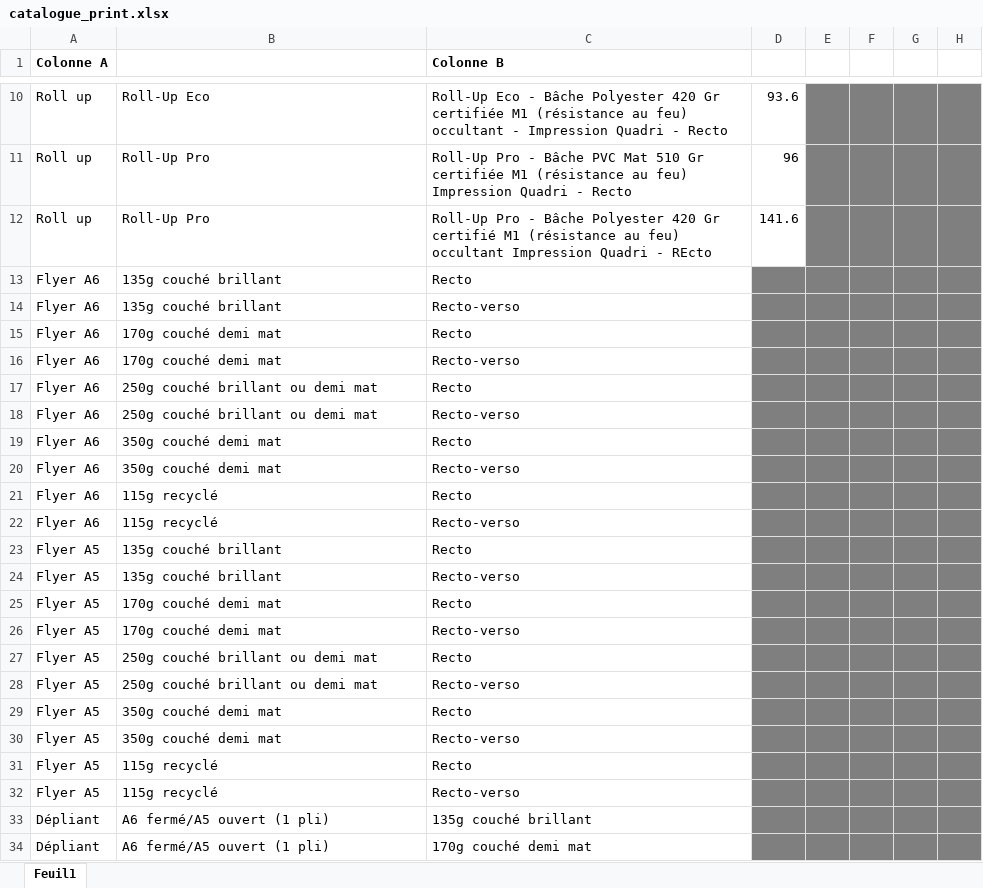
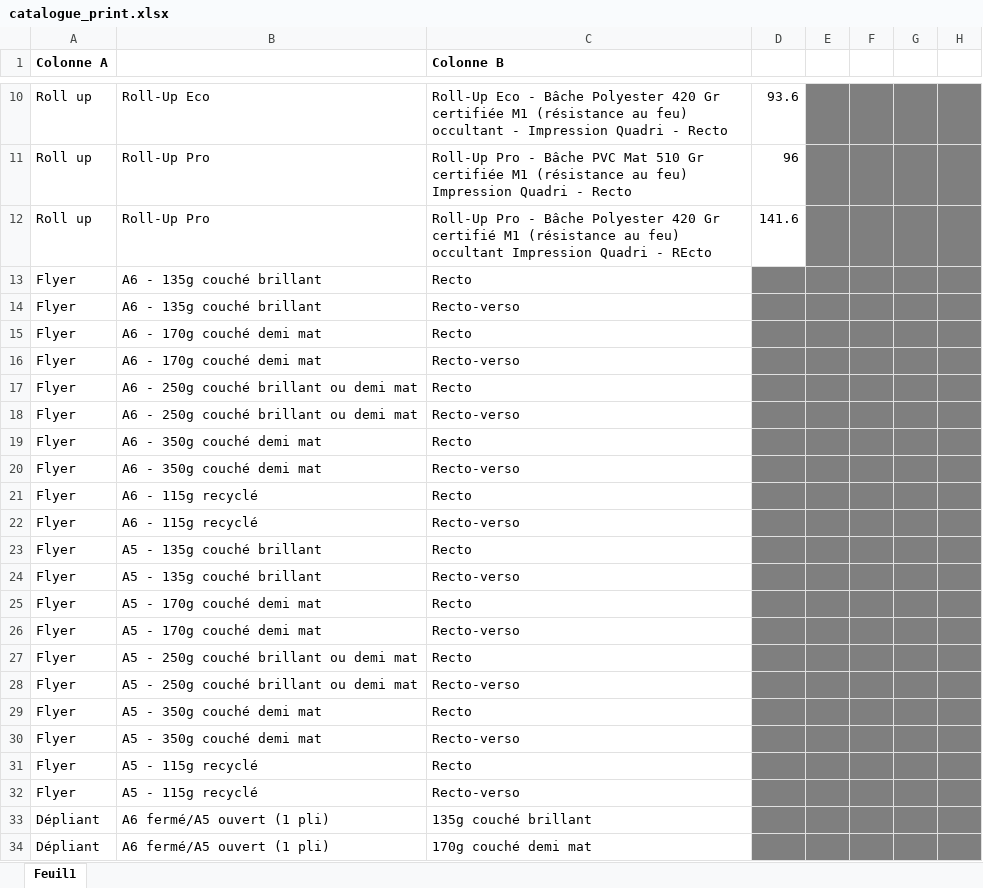
Before and after one commit to bricegeny-ctrl/devis-textile-apex, an Excel workbook: catalogue_print.xlsx, sheet Feuil1, drawn as a sheet; only a part is shown, gaps mark what is left out; values as stored, in another font and other column widths than the file's, no borders; the diff names each change by its address in the sheet, - before the commit and + after, or states it on an @@ line.

Commit message:
Add files via upload

```diff
--- a/catalogue_print.xlsx (sheet Feuil1)
+++ b/catalogue_print.xlsx (sheet Feuil1)
-A13:A22 (Colonne A): Flyer A6
+A13:A22 (Colonne A): Flyer
-B13:B14: 135g couché brillant
+B13:B14: A6 - 135g couché brillant
-B15:B16: 170g couché demi mat
+B15:B16: A6 - 170g couché demi mat
-B17:B18: 250g couché brillant ou demi mat
+B17:B18: A6 - 250g couché brillant ou demi mat
-B19:B20: 350g couché demi mat
+B19:B20: A6 - 350g couché demi mat
-B21:B22: 115g recyclé
+B21:B22: A6 - 115g recyclé
-A23:A32 (Colonne A): Flyer A5
+A23:A32 (Colonne A): Flyer
-B23:B24: 135g couché brillant
+B23:B24: A5 - 135g couché brillant
-B25:B26: 170g couché demi mat
+B25:B26: A5 - 170g couché demi mat
-B27:B28: 250g couché brillant ou demi mat
+B27:B28: A5 - 250g couché brillant ou demi mat
-B29:B30: 350g couché demi mat
+B29:B30: A5 - 350g couché demi mat
-B31:B32: 115g recyclé
+B31:B32: A5 - 115g recyclé
```
